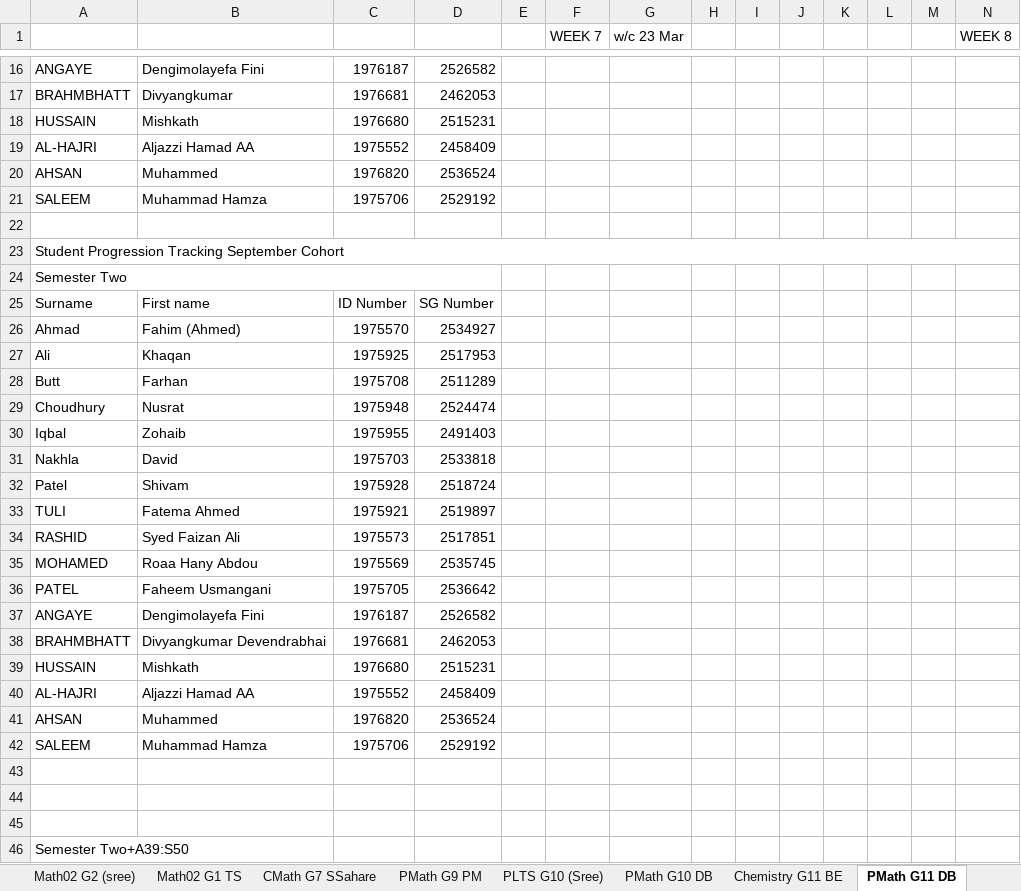
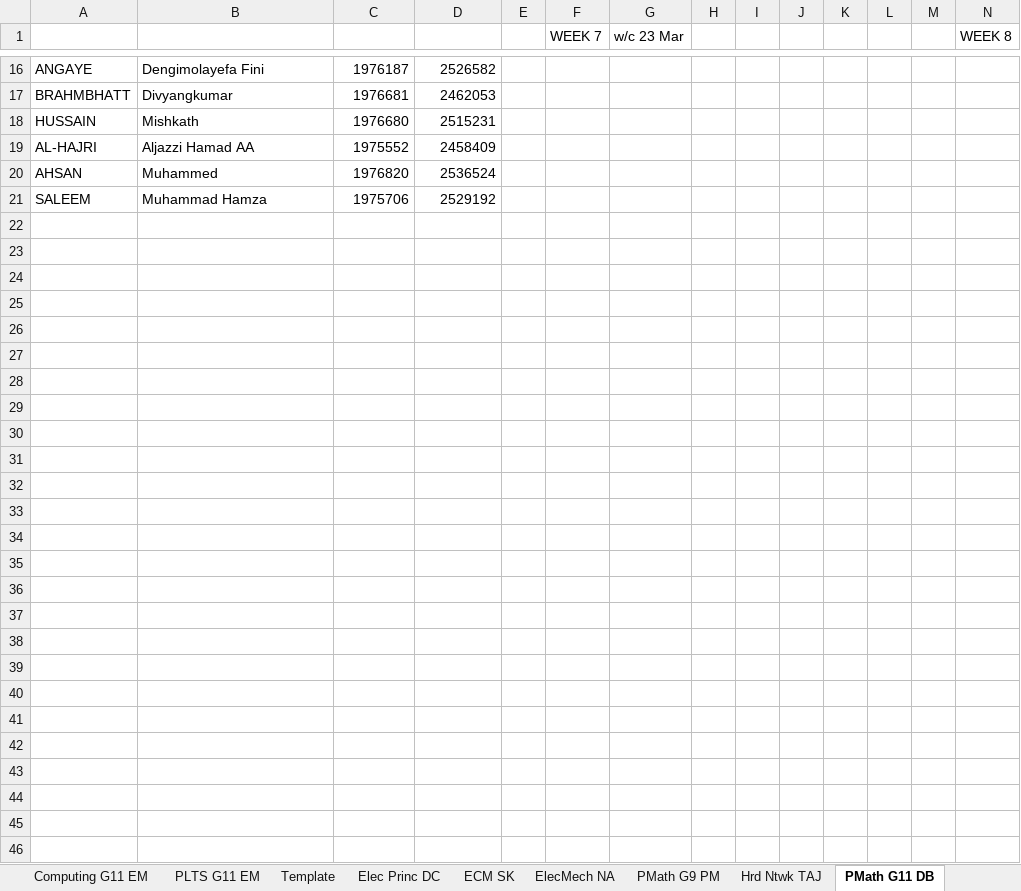
Before and after one commit to deeperj/dillinger, an Excel workbook: thesis/ukapp2/wqu_isc/Engineering/200331 SEP Attend Engage Register.xlsx, sheet PMath G11 DB, drawn as a sheet; only a part is shown, gaps mark what is left out; values as stored, in another font and other column widths than the file's, no cell formats; rows hold the shown columns only; the diff covers the shown part only; the diff names each change by its address in the sheet, - before the commit and + after, or states it on an @@ line.

```diff
--- a/thesis/ukapp2/wqu_isc/Engineering/200331 SEP Attend Engage Register.xlsx (sheet PMath G11 DB)
+++ b/thesis/ukapp2/wqu_isc/Engineering/200331 SEP Attend Engage Register.xlsx (sheet PMath G11 DB)
-sheet tab: CMath G7 SSahare
-sheet tab: PLTS G10 (Sree)
+sheet tab: PLTS G11 EM
@@ row 23 hidden: Student Progression Tracking September Cohort @@
@@ row 24 hidden: Semester Two @@
@@ row 25 hidden: Surname | First name | ID Number | SG Number @@
@@ row 26 hidden: Ahmad | Fahim (Ahmed) | 1975570 | 2534927 @@
@@ row 27 hidden: Ali | Khaqan | 1975925 | 2517953 @@
@@ row 28 hidden: Butt | Farhan | 1975708 | 2511289 @@
@@ row 29 hidden: Choudhury | Nusrat | 1975948 | 2524474 @@
@@ row 30 hidden: Iqbal | Zohaib | 1975955 | 2491403 @@
@@ row 31 hidden: Nakhla | David | 1975703 | 2533818 @@
@@ row 32 hidden: Patel | Shivam | 1975928 | 2518724 @@
@@ row 33 hidden: TULI | Fatema Ahmed | 1975921 | 2519897 @@
@@ row 34 hidden: RASHID | Syed Faizan Ali | 1975573 | 2517851 @@
@@ row 35 hidden: MOHAMED | Roaa Hany Abdou | 1975569 | 2535745 @@
@@ row 36 hidden: PATEL | Faheem Usmangani | 1975705 | 2536642 @@
@@ row 37 hidden: ANGAYE | Dengimolayefa Fini | 1976187 | 2526582 @@
@@ row 38 hidden: BRAHMBHATT | Divyangkumar Devendrabhai | 1976681 | 2462053 @@
@@ row 39 hidden: HUSSAIN | Mishkath | 1976680 | 2515231 @@
@@ row 40 hidden: AL-HAJRI | Aljazzi Hamad AA | 1975552 | 2458409 @@
@@ row 41 hidden: AHSAN | Muhammed | 1976820 | 2536524 @@
@@ row 42 hidden: SALEEM | Muhammad Hamza | 1975706 | 2529192 @@
-row 43: (empty)
-row 44: (empty)
-row 45: (empty)
@@ row 46 hidden: Semester Two+A39:S50 @@
```
Also changed, not shown: 1 edited cell elsewhere in this sheet, sheet AMaths2 G10 DB, sheet SWD G1 JA, sheet Physics G11 SShah, sheet Pro. Eng. G2 SShah, sheet Pro. Eng. G1 SShah, sheet Math02 G1 TS, 10 more sheets, other sheet tabs, cell formats, hidden cells, thesis/ukapp2/wqu_isc/Engineering/200331 JAN Attend Engage Register.xlsx, 7 other files.
